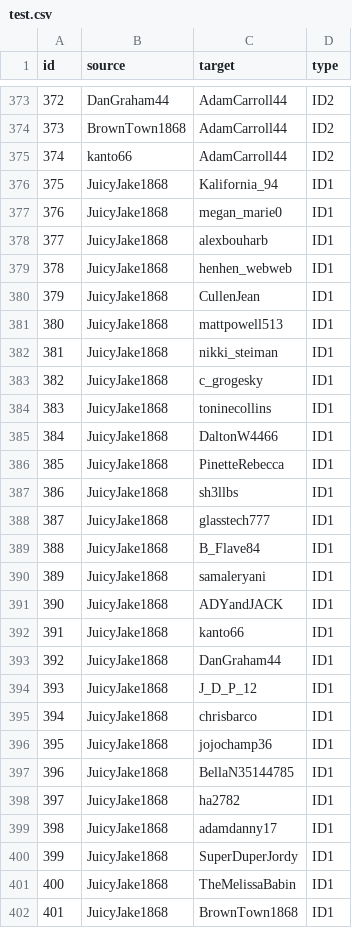
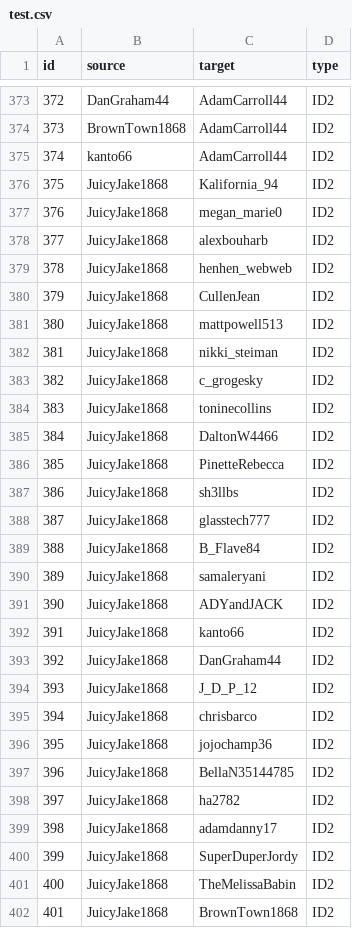
Before and after one commit to Jberl002/D3Work, a CSV file: test.csv, drawn as a sheet; only a part is shown, gaps mark what is left out; the diff covers the shown part only.

Commit message:
Added files via upload

```diff
--- a/test.csv
+++ b/test.csv
@@ -375,28 +375,28 @@ id,source,target,type
 374,kanto66,AdamCarroll44,ID2
-375,JuicyJake1868,Kalifornia_94,ID1
-376,JuicyJake1868,megan_marie0,ID1
-377,JuicyJake1868,alexbouharb,ID1
-378,JuicyJake1868,henhen_webweb,ID1
-379,JuicyJake1868,CullenJean,ID1
-380,JuicyJake1868,mattpowell513,ID1
-381,JuicyJake1868,nikki_steiman,ID1
-382,JuicyJake1868,c_grogesky,ID1
-383,JuicyJake1868,toninecollins,ID1
-384,JuicyJake1868,DaltonW4466,ID1
-385,JuicyJake1868,PinetteRebecca,ID1
-386,JuicyJake1868,sh3llbs,ID1
-387,JuicyJake1868,glasstech777,ID1
-388,JuicyJake1868,B_Flave84,ID1
-389,JuicyJake1868,samaleryani,ID1
-390,JuicyJake1868,ADYandJACK,ID1
-391,JuicyJake1868,kanto66,ID1
-392,JuicyJake1868,DanGraham44,ID1
-393,JuicyJake1868,J_D_P_12,ID1
-394,JuicyJake1868,chrisbarco,ID1
-395,JuicyJake1868,jojochamp36,ID1
-396,JuicyJake1868,BellaN35144785,ID1
-397,JuicyJake1868,ha2782,ID1
-398,JuicyJake1868,adamdanny17,ID1
-399,JuicyJake1868,SuperDuperJordy,ID1
-400,JuicyJake1868,TheMelissaBabin,ID1
-401,JuicyJake1868,BrownTown1868,ID1
+375,JuicyJake1868,Kalifornia_94,ID2
+376,JuicyJake1868,megan_marie0,ID2
+377,JuicyJake1868,alexbouharb,ID2
+378,JuicyJake1868,henhen_webweb,ID2
+379,JuicyJake1868,CullenJean,ID2
+380,JuicyJake1868,mattpowell513,ID2
+381,JuicyJake1868,nikki_steiman,ID2
+382,JuicyJake1868,c_grogesky,ID2
+383,JuicyJake1868,toninecollins,ID2
+384,JuicyJake1868,DaltonW4466,ID2
+385,JuicyJake1868,PinetteRebecca,ID2
+386,JuicyJake1868,sh3llbs,ID2
+387,JuicyJake1868,glasstech777,ID2
+388,JuicyJake1868,B_Flave84,ID2
+389,JuicyJake1868,samaleryani,ID2
+390,JuicyJake1868,ADYandJACK,ID2
+391,JuicyJake1868,kanto66,ID2
+392,JuicyJake1868,DanGraham44,ID2
+393,JuicyJake1868,J_D_P_12,ID2
+394,JuicyJake1868,chrisbarco,ID2
+395,JuicyJake1868,jojochamp36,ID2
+396,JuicyJake1868,BellaN35144785,ID2
+397,JuicyJake1868,ha2782,ID2
+398,JuicyJake1868,adamdanny17,ID2
+399,JuicyJake1868,SuperDuperJordy,ID2
+400,JuicyJake1868,TheMelissaBabin,ID2
+401,JuicyJake1868,BrownTown1868,ID2
```
Also changed, not shown: 25 edited cells elsewhere in this file.
